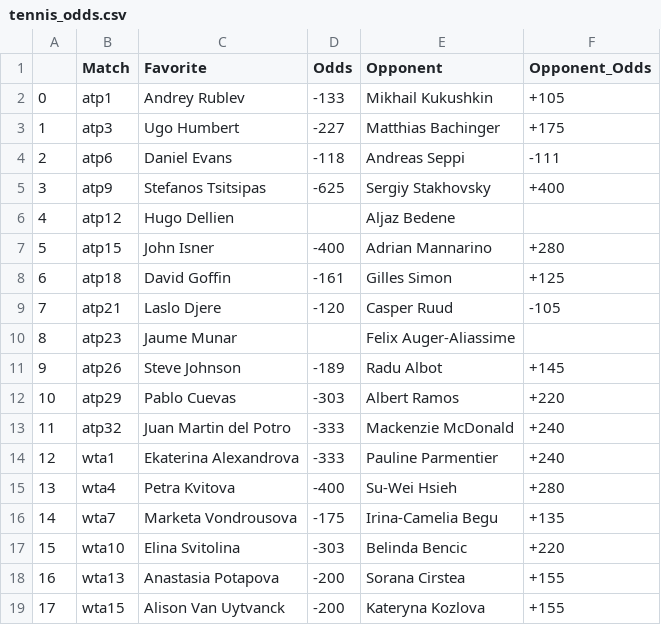
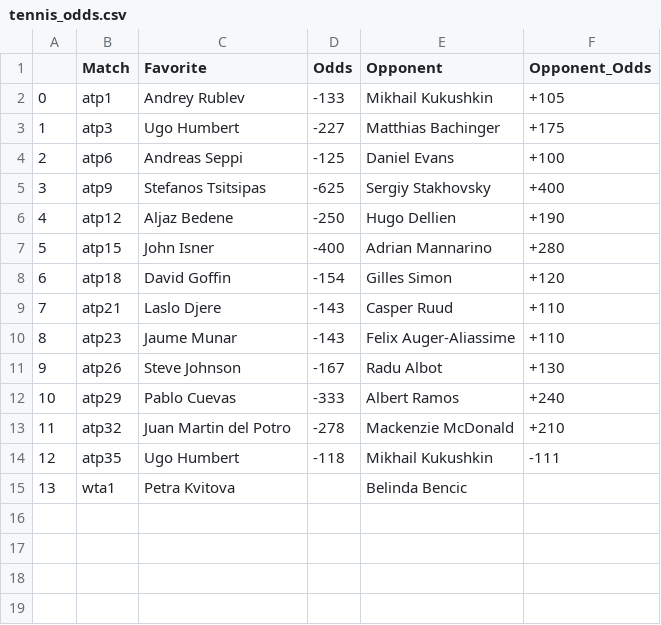
Before and after one commit to johnnyflush/alarm-hoops, a CSV file: tennis_odds.csv, drawn as a sheet; removed rows and columns are numbered as before the commit, all else as after; the diff names each change by its address in the sheet, - before the commit and + after, or states it on an @@ line.

```diff
--- a/tennis_odds.csv
+++ b/tennis_odds.csv
-C4 (Favorite): Daniel Evans
+C4 (Favorite): Andreas Seppi
-D4 (Odds): -118
+D4 (Odds): -125
-E4 (Opponent): Andreas Seppi
+E4 (Opponent): Daniel Evans
-F4 (Opponent_Odds): -111
+F4 (Opponent_Odds): +100
-C6 (Favorite): Hugo Dellien
+C6 (Favorite): Aljaz Bedene
-D6 (Odds): (empty)
+D6 (Odds): -250
-E6 (Opponent): Aljaz Bedene
+E6 (Opponent): Hugo Dellien
-F6 (Opponent_Odds): (empty)
+F6 (Opponent_Odds): +190
-D8 (Odds): -161
+D8 (Odds): -154
-F8 (Opponent_Odds): +125
+F8 (Opponent_Odds): +120
-D9 (Odds): -120
+D9 (Odds): -143
-F9 (Opponent_Odds): -105
+F9 (Opponent_Odds): +110
-D10 (Odds): (empty)
+D10 (Odds): -143
-F10 (Opponent_Odds): (empty)
+F10 (Opponent_Odds): +110
-D11 (Odds): -189
+D11 (Odds): -167
-F11 (Opponent_Odds): +145
+F11 (Opponent_Odds): +130
-D12 (Odds): -303
+D12 (Odds): -333
-F12 (Opponent_Odds): +220
+F12 (Opponent_Odds): +240
-D13 (Odds): -333
+D13 (Odds): -278
-F13 (Opponent_Odds): +240
+F13 (Opponent_Odds): +210
+row 14: 12 | atp35 | Ugo Humbert | -118 | Mikhail Kukushkin | -111
@@ column A renumbered in row 15 @@
-C15 (Favorite): Ekaterina Alexandrova
+C15 (Favorite): Petra Kvitova
-D15 (Odds): -333
+D15 (Odds): (empty)
-E15 (Opponent): Pauline Parmentier
+E15 (Opponent): Belinda Bencic
-F15 (Opponent_Odds): +240
+F15 (Opponent_Odds): (empty)
-row 15: 13 | wta4 | Petra Kvitova | -400 | Su-Wei Hsieh | +280
-row 16: 14 | wta7 | Marketa Vondrousova | -175 | Irina-Camelia Begu | +135
-row 17: 15 | wta10 | Elina Svitolina | -303 | Belinda Bencic | +220
-row 18: 16 | wta13 | Anastasia Potapova | -200 | Sorana Cirstea | +155
-row 19: 17 | wta15 | Alison Van Uytvanck | -200 | Kateryna Kozlova | +155
```
Also changed, not shown: NHL_totals.csv, 2 other files.
